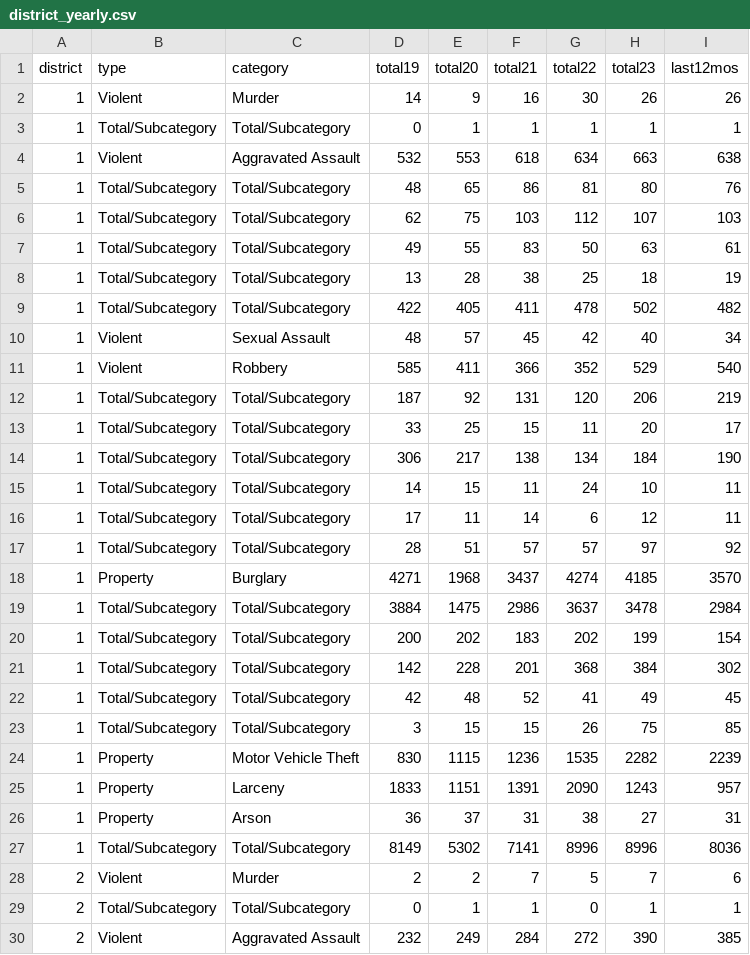
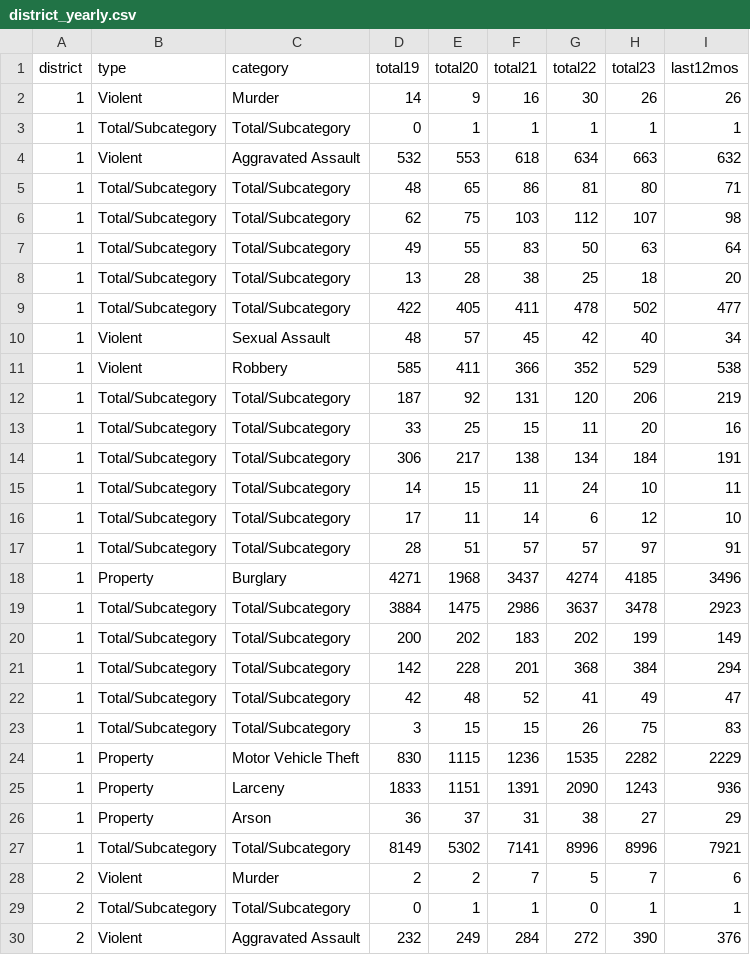
Before and after one commit to abcotvdata/safetytracker_oakland, a CSV file: data/output/yearly/district_yearly.csv, drawn as a sheet; only a part is shown; the diff covers the shown part only.

```diff
--- a/data/output/yearly/district_yearly.csv
+++ b/data/output/yearly/district_yearly.csv
@@ -3,28 +3,28 @@ district,type,category,total19,total20,total21,total22,total23,last12mos
 1,Total/Subcategory,Total/Subcategory,0,1,1,1,1,1
-1,Violent,Aggravated Assault,532,553,618,634,663,638
-1,Total/Subcategory,Total/Subcategory,48,65,86,81,80,76
-1,Total/Subcategory,Total/Subcategory,62,75,103,112,107,103
-1,Total/Subcategory,Total/Subcategory,49,55,83,50,63,61
-1,Total/Subcategory,Total/Subcategory,13,28,38,25,18,19
-1,Total/Subcategory,Total/Subcategory,422,405,411,478,502,482
+1,Violent,Aggravated Assault,532,553,618,634,663,632
+1,Total/Subcategory,Total/Subcategory,48,65,86,81,80,71
+1,Total/Subcategory,Total/Subcategory,62,75,103,112,107,98
+1,Total/Subcategory,Total/Subcategory,49,55,83,50,63,64
+1,Total/Subcategory,Total/Subcategory,13,28,38,25,18,20
+1,Total/Subcategory,Total/Subcategory,422,405,411,478,502,477
 1,Violent,Sexual Assault,48,57,45,42,40,34
-1,Violent,Robbery,585,411,366,352,529,540
+1,Violent,Robbery,585,411,366,352,529,538
 1,Total/Subcategory,Total/Subcategory,187,92,131,120,206,219
-1,Total/Subcategory,Total/Subcategory,33,25,15,11,20,17
-1,Total/Subcategory,Total/Subcategory,306,217,138,134,184,190
+1,Total/Subcategory,Total/Subcategory,33,25,15,11,20,16
+1,Total/Subcategory,Total/Subcategory,306,217,138,134,184,191
 1,Total/Subcategory,Total/Subcategory,14,15,11,24,10,11
-1,Total/Subcategory,Total/Subcategory,17,11,14,6,12,11
-1,Total/Subcategory,Total/Subcategory,28,51,57,57,97,92
-1,Property,Burglary,4271,1968,3437,4274,4185,3570
-1,Total/Subcategory,Total/Subcategory,3884,1475,2986,3637,3478,2984
-1,Total/Subcategory,Total/Subcategory,200,202,183,202,199,154
-1,Total/Subcategory,Total/Subcategory,142,228,201,368,384,302
-1,Total/Subcategory,Total/Subcategory,42,48,52,41,49,45
-1,Total/Subcategory,Total/Subcategory,3,15,15,26,75,85
-1,Property,Motor Vehicle Theft,830,1115,1236,1535,2282,2239
-1,Property,Larceny,1833,1151,1391,2090,1243,957
-1,Property,Arson,36,37,31,38,27,31
-1,Total/Subcategory,Total/Subcategory,8149,5302,7141,8996,8996,8036
+1,Total/Subcategory,Total/Subcategory,17,11,14,6,12,10
+1,Total/Subcategory,Total/Subcategory,28,51,57,57,97,91
+1,Property,Burglary,4271,1968,3437,4274,4185,3496
+1,Total/Subcategory,Total/Subcategory,3884,1475,2986,3637,3478,2923
+1,Total/Subcategory,Total/Subcategory,200,202,183,202,199,149
+1,Total/Subcategory,Total/Subcategory,142,228,201,368,384,294
+1,Total/Subcategory,Total/Subcategory,42,48,52,41,49,47
+1,Total/Subcategory,Total/Subcategory,3,15,15,26,75,83
+1,Property,Motor Vehicle Theft,830,1115,1236,1535,2282,2229
+1,Property,Larceny,1833,1151,1391,2090,1243,936
+1,Property,Arson,36,37,31,38,27,29
+1,Total/Subcategory,Total/Subcategory,8149,5302,7141,8996,8996,7921
 2,Violent,Murder,2,2,7,5,7,6
 2,Total/Subcategory,Total/Subcategory,0,1,1,0,1,1
-2,Violent,Aggravated Assault,232,249,284,272,390,385
+2,Violent,Aggravated Assault,232,249,284,272,390,376
```
Also changed, not shown: 74 edited cells elsewhere in this file, data/output/oakland_crime.csv, data/output/recent/oakland_crime_recent.csv, 37 other files.
